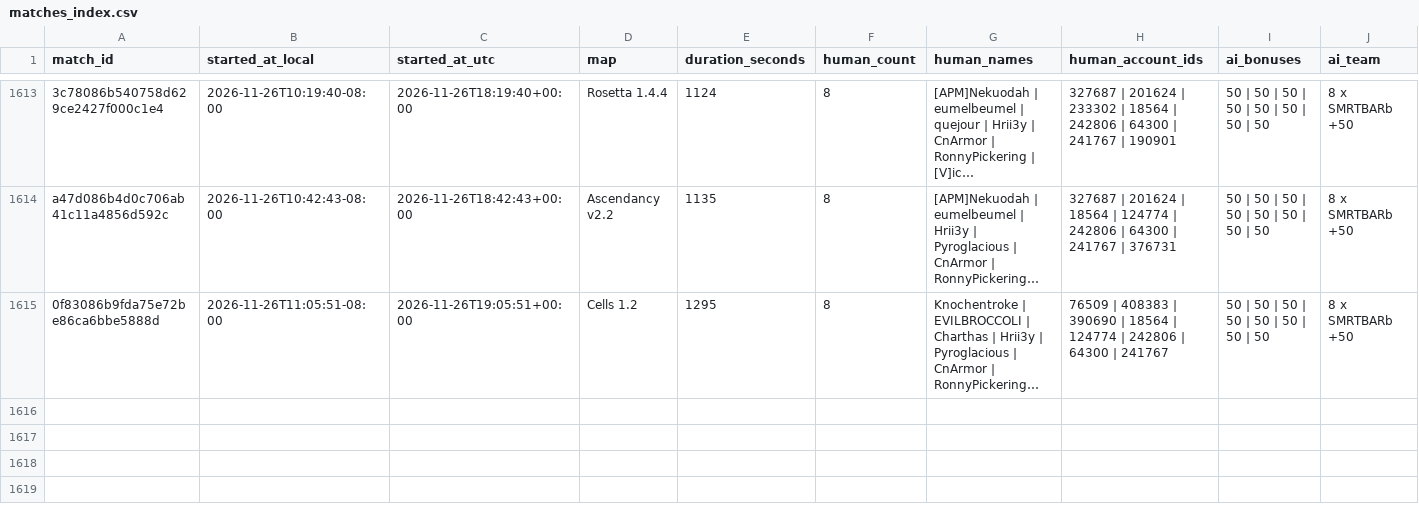
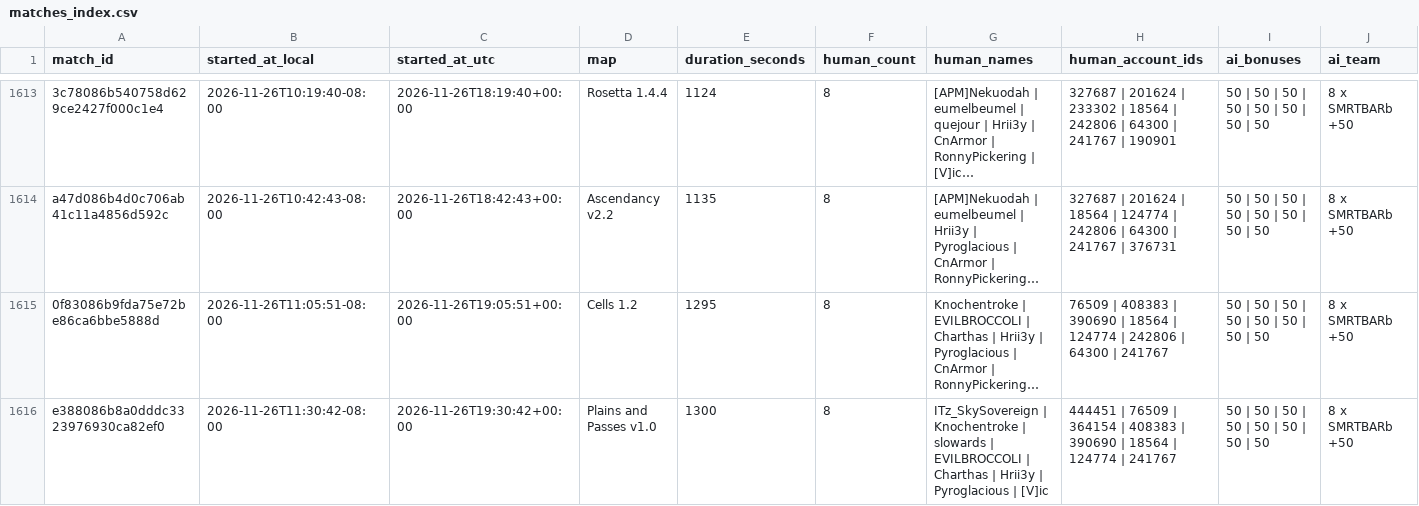
Before and after one commit to Barscrewl/BarbOS, a CSV file: data/matches_index.csv, drawn as a sheet; only a part is shown, gaps mark what is left out; long unchanged cells end in …; rows hold the shown columns only; the diff names each change by its address in the sheet, - before the commit and + after, or states it on an @@ line.

```diff
--- a/data/matches_index.csv
+++ b/data/matches_index.csv
+row 1616: e388086b8a0dddc3323976930ca82ef0 | 2026-11-26T11:30:42-08:00 | 2026-11-26T19:30:42+00:00 | Plains and Passes v1.0 | 1300 | 8 | ITz_SkySovereign | Knochentroke | slowards | EVILBROCCOLI | Charthas | Hrii3y | Pyroglacious | [V]ic | 444451 | 76509 | 364154 | 408383 | 390690 | 18564 | 124774 | 241767 | 50 | 50 | 50 | 50 | 50 | 50 | 50 | 50 | 8 x SMRTBARb +50
```
Also changed, not shown: public/fixed_seed/matches.csv, public/matches.csv, 15 other files.
